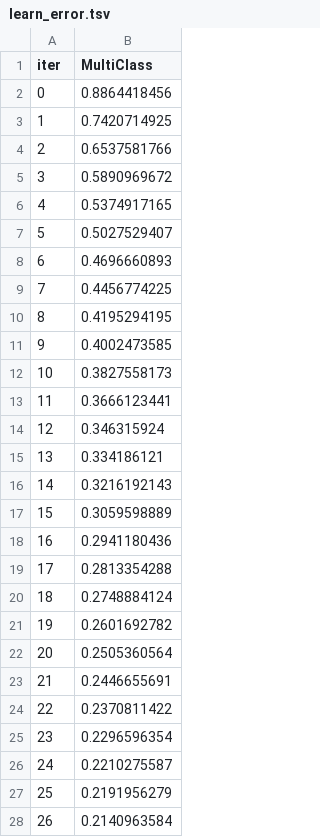
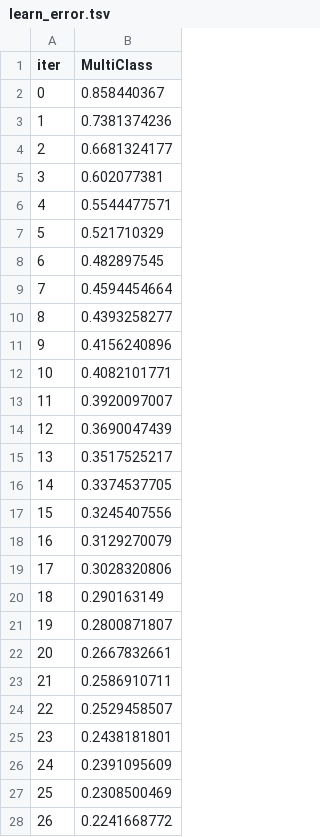
Before and after one commit to Sastrogumilo/Zulhan_ChiCatBst, a TSV file: catboost_info/learn_error.tsv, drawn as a sheet; only a part is shown; the diff covers the shown part only.

```diff
--- a/catboost_info/learn_error.tsv
+++ b/catboost_info/learn_error.tsv
@@ -1,28 +1,28 @@
 iter	MultiClass
-0	0.8864418456
-1	0.7420714925
-2	0.6537581766
-3	0.5890969672
-4	0.5374917165
-5	0.5027529407
-6	0.4696660893
-7	0.4456774225
-8	0.4195294195
-9	0.4002473585
-10	0.3827558173
-11	0.3666123441
-12	0.346315924
-13	0.334186121
-14	0.3216192143
-15	0.3059598889
-16	0.2941180436
-17	0.2813354288
-18	0.2748884124
-19	0.2601692782
-20	0.2505360564
-21	0.2446655691
-22	0.2370811422
-23	0.2296596354
-24	0.2210275587
-25	0.2191956279
-26	0.2140963584
+0	0.858440367
+1	0.7381374236
+2	0.6681324177
+3	0.602077381
+4	0.5544477571
+5	0.521710329
+6	0.482897545
+7	0.4594454664
+8	0.4393258277
+9	0.4156240896
+10	0.4082101771
+11	0.3920097007
+12	0.3690047439
+13	0.3517525217
+14	0.3374537705
+15	0.3245407556
+16	0.3129270079
+17	0.3028320806
+18	0.290163149
+19	0.2800871807
+20	0.2667832661
+21	0.2586910711
+22	0.2529458507
+23	0.2438181801
+24	0.2391095609
+25	0.2308500469
+26	0.2241668772
```
Also changed, not shown: 73 edited cells elsewhere in this file, catboost_info/time_left.tsv, 6 other files.
